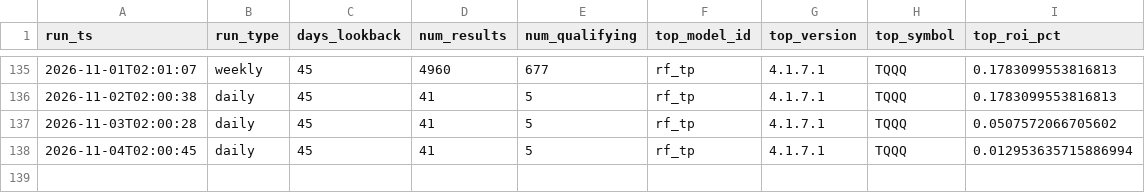
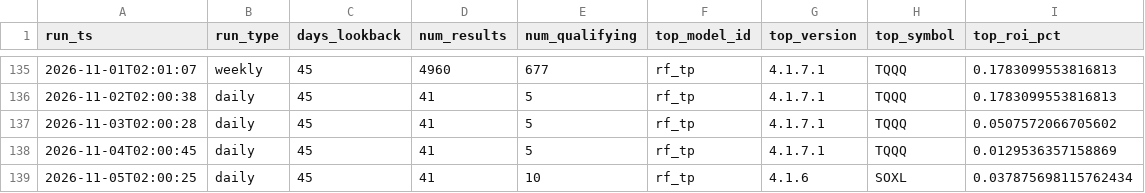
Before and after one commit to tenex-lab/tenex-lab.github.io, a CSV file: registry/run_log.csv, drawn as a sheet; only a part is shown, gaps mark what is left out.

Commit message:
Daily run: 20261105

```diff
--- a/registry/run_log.csv
+++ b/registry/run_log.csv
@@ -137,2 +137,3 @@ run_ts,run_type,days_lookback,num_results,num_qualifying,top_model_id,top_versio
 2026-11-03T02:00:28,daily,45,41,5,rf_tp,4.1.7.1,TQQQ,0.0507572066705602
-2026-11-04T02:00:45,daily,45,41,5,rf_tp,4.1.7.1,TQQQ,0.012953635715886994
+2026-11-04T02:00:45,daily,45,41,5,rf_tp,4.1.7.1,TQQQ,0.0129536357158869
+2026-11-05T02:00:25,daily,45,41,10,rf_tp,4.1.6,SOXL,0.037875698115762434
```
Also changed, not shown: 2 other files.
